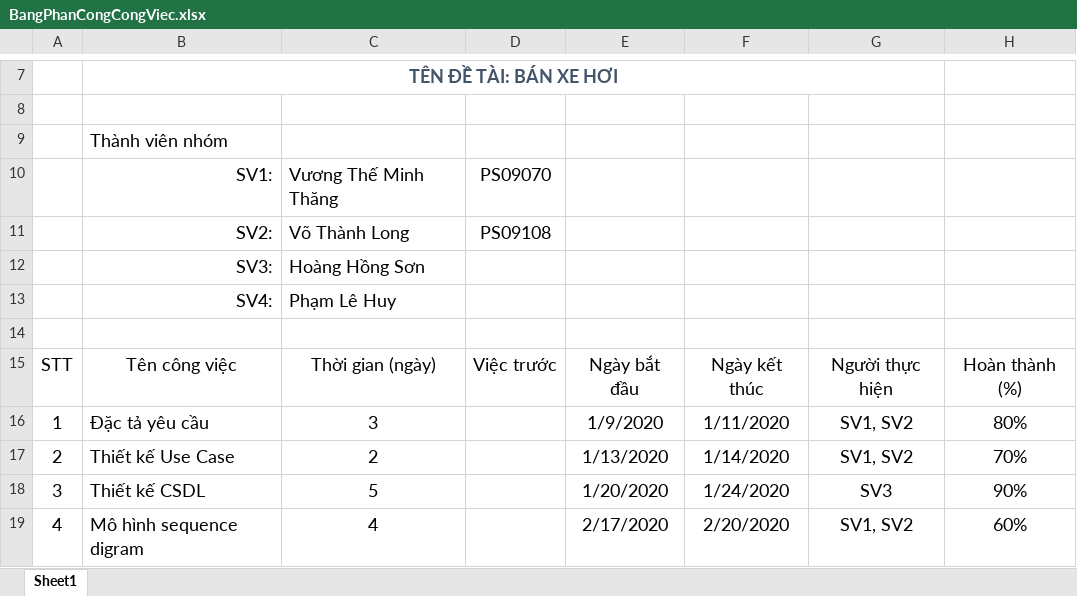
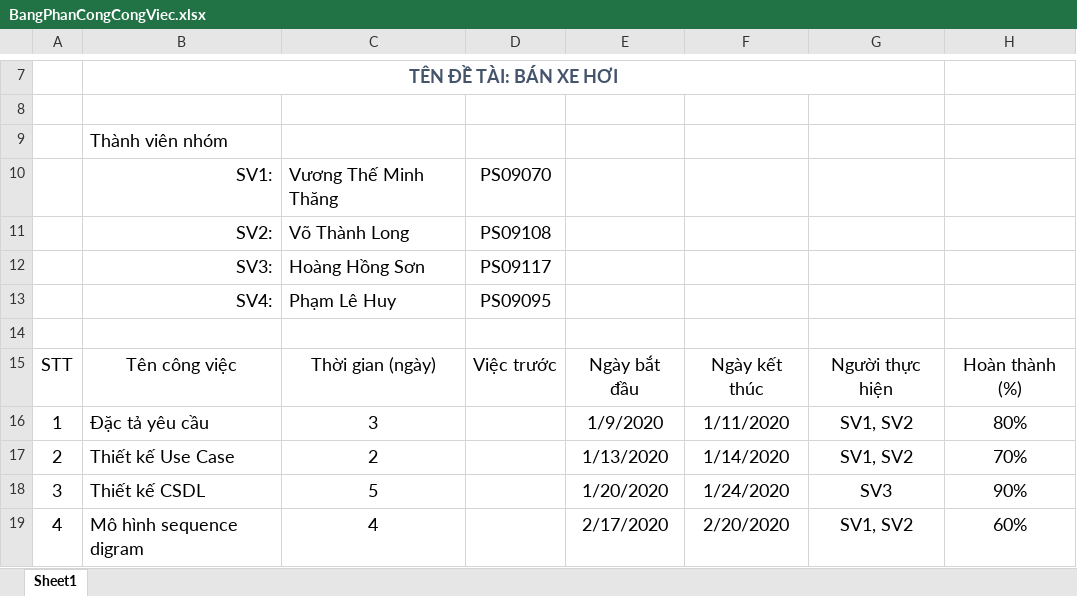
Before and after one commit to PeBear/CarPoly, an Excel workbook: PhanTich - Thiet Ke - CarPoly/BangPhanCongCongViec.xlsx, sheet Sheet1, drawn as a sheet; only a part is shown, gaps mark what is left out; values as stored, in another font and other column widths than the file's, no borders; table styles not drawn; the diff names each change by its address in the sheet, - before the commit and + after, or states it on an @@ line.

```diff
--- a/PhanTich - Thiet Ke - CarPoly/BangPhanCongCongViec.xlsx (sheet Sheet1)
+++ b/PhanTich - Thiet Ke - CarPoly/BangPhanCongCongViec.xlsx (sheet Sheet1)
-D12: (empty)
+D12: PS09117
-D13: (empty)
+D13: PS09095
```
Also changed, not shown: 1 other file.
